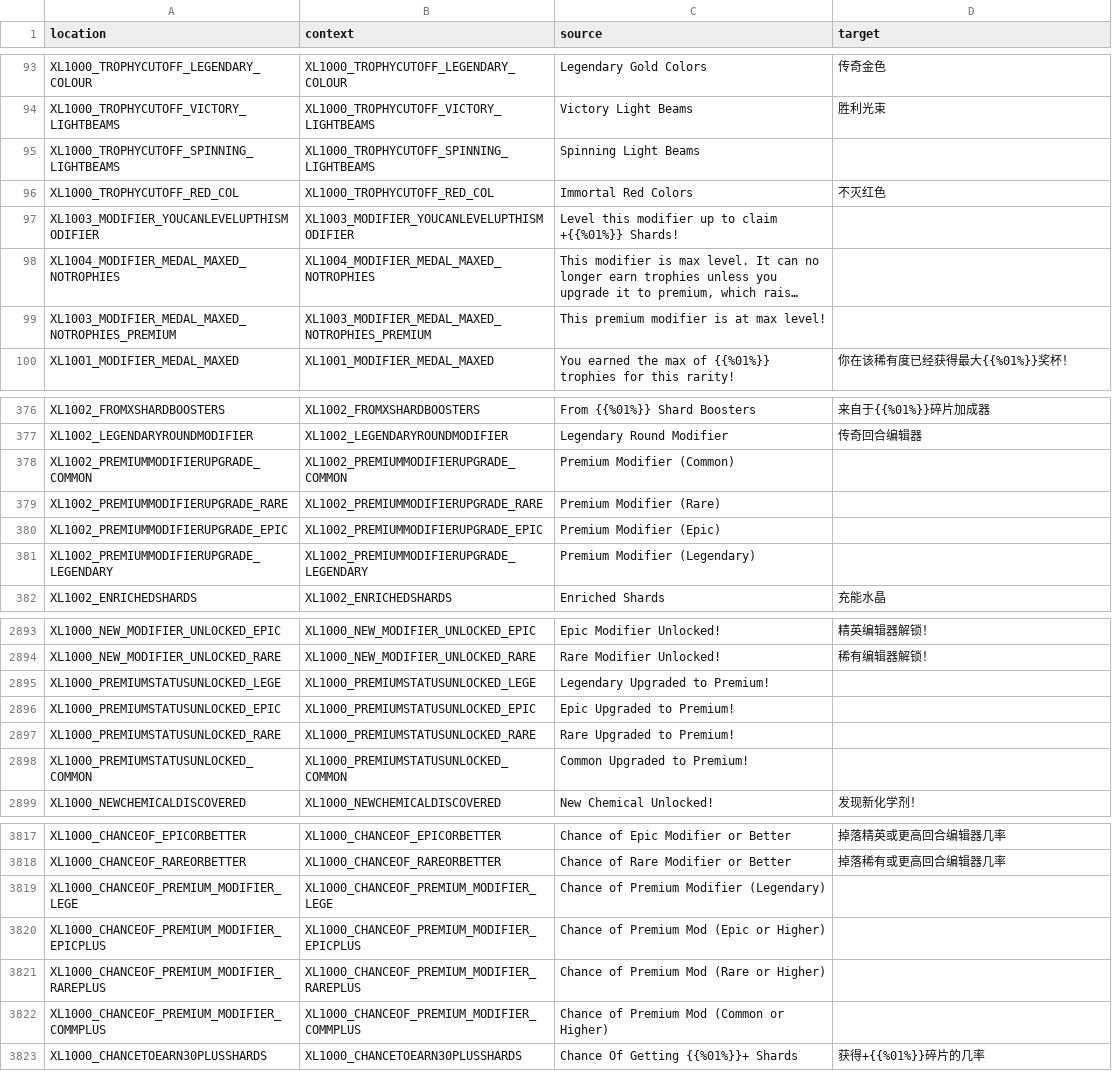
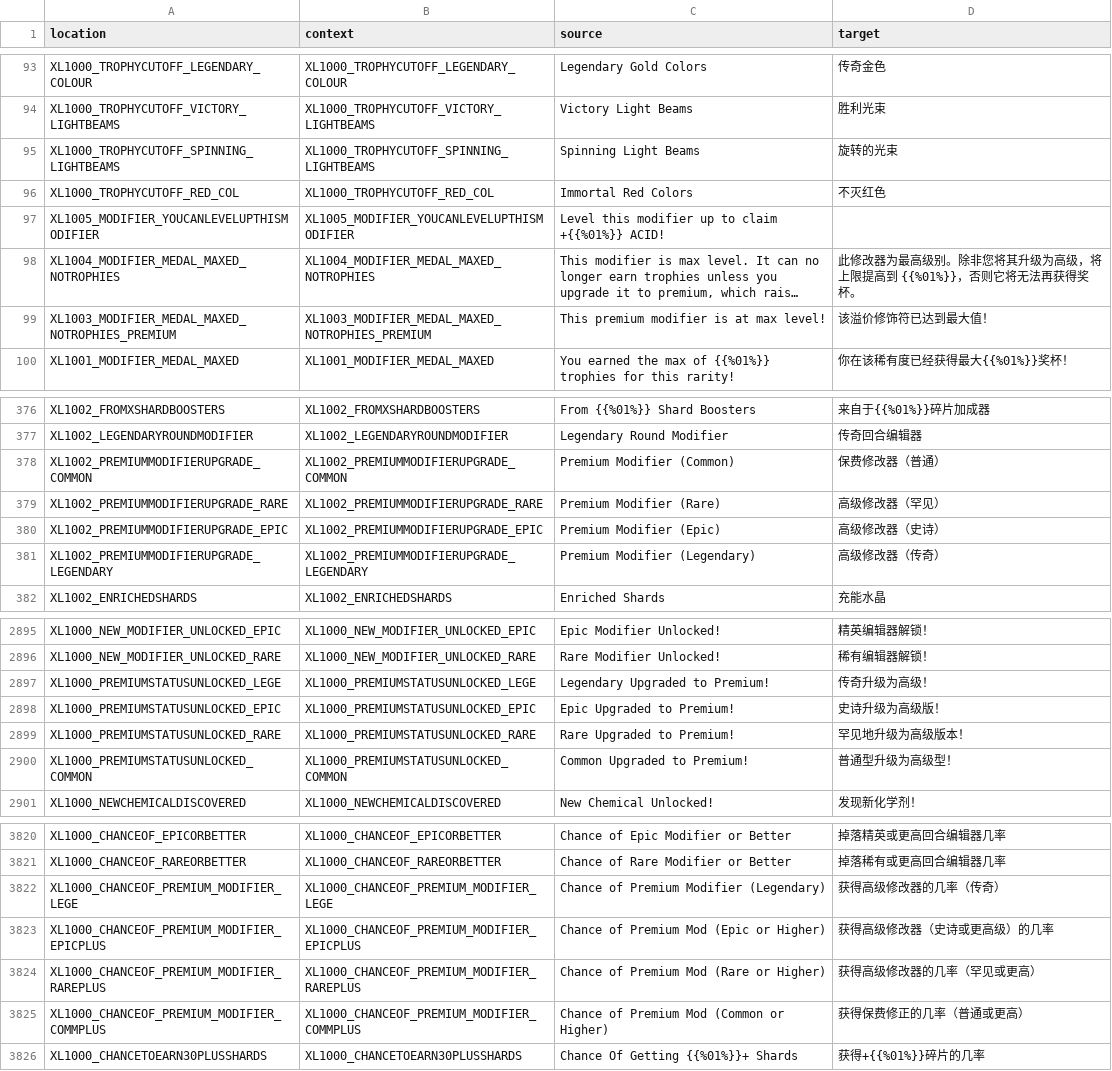
Before and after one commit to bencelot/GeneshiftTranslations, a CSV file: zh_Hans.csv, drawn as a sheet; only a part is shown, gaps mark what is left out; long unchanged cells end in …; addresses are those after the commit; the diff covers the shown part only; the diff names each change by its address in the sheet, - before the commit and + after, or states it on an @@ line.

```diff
--- a/zh_Hans.csv
+++ b/zh_Hans.csv
-D95 (target): (empty)
+D95 (target): 旋转的光束
-A97 (location): XL1003_MODIFIER_YOUCANLEVELUPTHISMODIFIER
+A97 (location): XL1005_MODIFIER_YOUCANLEVELUPTHISMODIFIER
-B97 (context): XL1003_MODIFIER_YOUCANLEVELUPTHISMODIFIER
+B97 (context): XL1005_MODIFIER_YOUCANLEVELUPTHISMODIFIER
-C97 (source): …claim +{{%01%}} Shards!
+C97 (source): …claim +{{%01%}} ACID!
-D98 (target): (empty)
+D98 (target): 此修改器为最高级别。除非您将其升级为高级，将上限提高到 {{%01%}}，否则它将无法再获得奖杯。
-D99 (target): (empty)
+D99 (target): 该溢价修饰符已达到最大值！
-D378 (target): (empty)
+D378 (target): 保费修改器（普通）
-D379 (target): (empty)
+D379 (target): 高级修改器（罕见）
-D380 (target): (empty)
+D380 (target): 高级修改器（史诗）
-D381 (target): (empty)
+D381 (target): 高级修改器（传奇）
-D2897 (target): (empty)
+D2897 (target): 传奇升级为高级！
-D2898 (target): (empty)
+D2898 (target): 史诗升级为高级版！
-D2899 (target): (empty)
+D2899 (target): 罕见地升级为高级版本！
-D2900 (target): (empty)
+D2900 (target): 普通型升级为高级型！
-D3822 (target): (empty)
+D3822 (target): 获得高级修改器的几率（传奇）
-D3823 (target): (empty)
+D3823 (target): 获得高级修改器（史诗或更高级）的几率
-D3824 (target): (empty)
+D3824 (target): 获得高级修改器的几率（罕见或更高）
-D3825 (target): (empty)
+D3825 (target): 获得保费修正的几率（普通或更高）
```
Also changed, not shown: 5 added rows, 2 removed rows and 24 edited cells elsewhere in this file, de.csv, en.csv, 4 other files.
